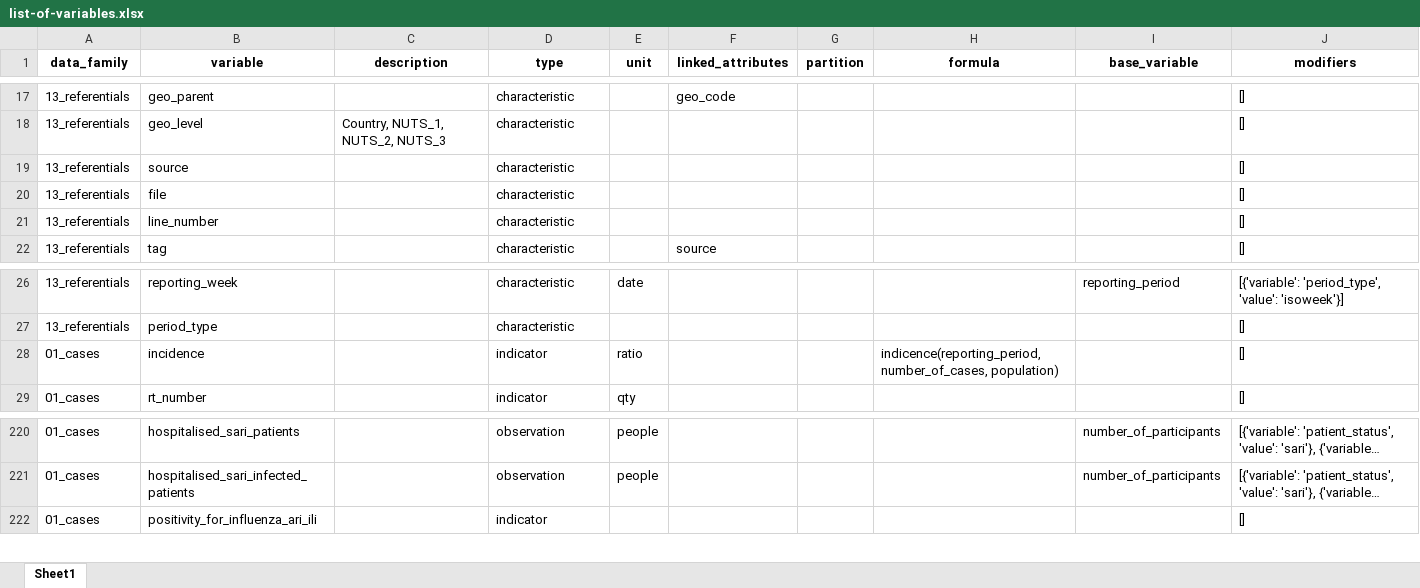
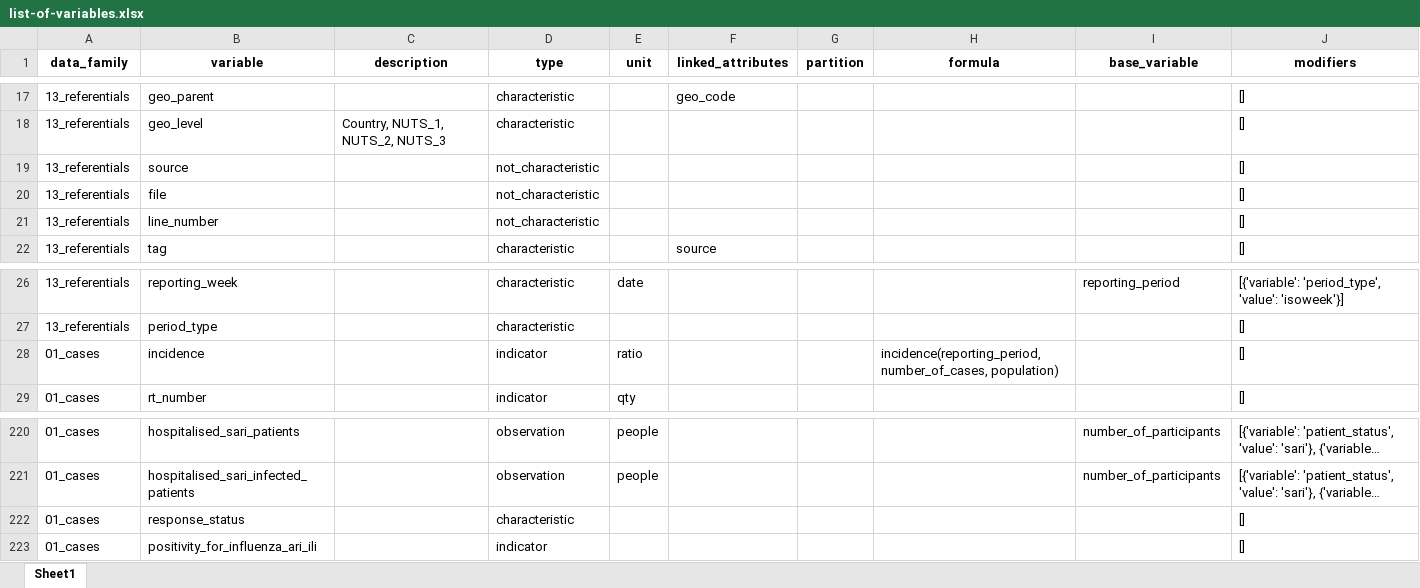
Before and after one commit to pandem2/pandem-source, an Excel workbook: pandem2source/data/list-of-variables.xlsx, sheet Sheet1, drawn as a sheet; only a part is shown, gaps mark what is left out; long unchanged cells end in …; values as stored, in another font and other column widths than the file's, no borders; the diff names each change by its address in the sheet, - before the commit and + after, or states it on an @@ line.

```diff
--- a/pandem2source/data/list-of-variables.xlsx (sheet Sheet1)
+++ b/pandem2source/data/list-of-variables.xlsx (sheet Sheet1)
-D19:D21 (type): characteristic
+D19:D21 (type): not_characteristic
-H28 (formula): indicence(reporting_period, number_of_cases, population)
+H28 (formula): incidence(reporting_period, number_of_cases, population)
+row 222: 01_cases | response_status |  | characteristic |  |  |  |  |  | []
```
Also changed, not shown: 6 other files.
